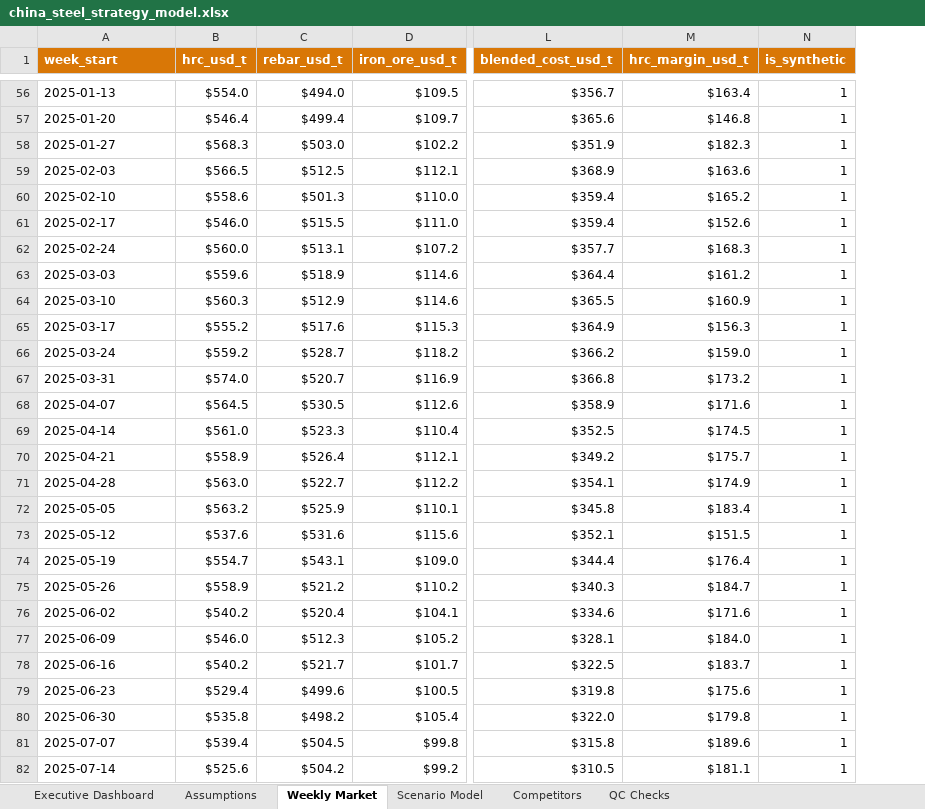
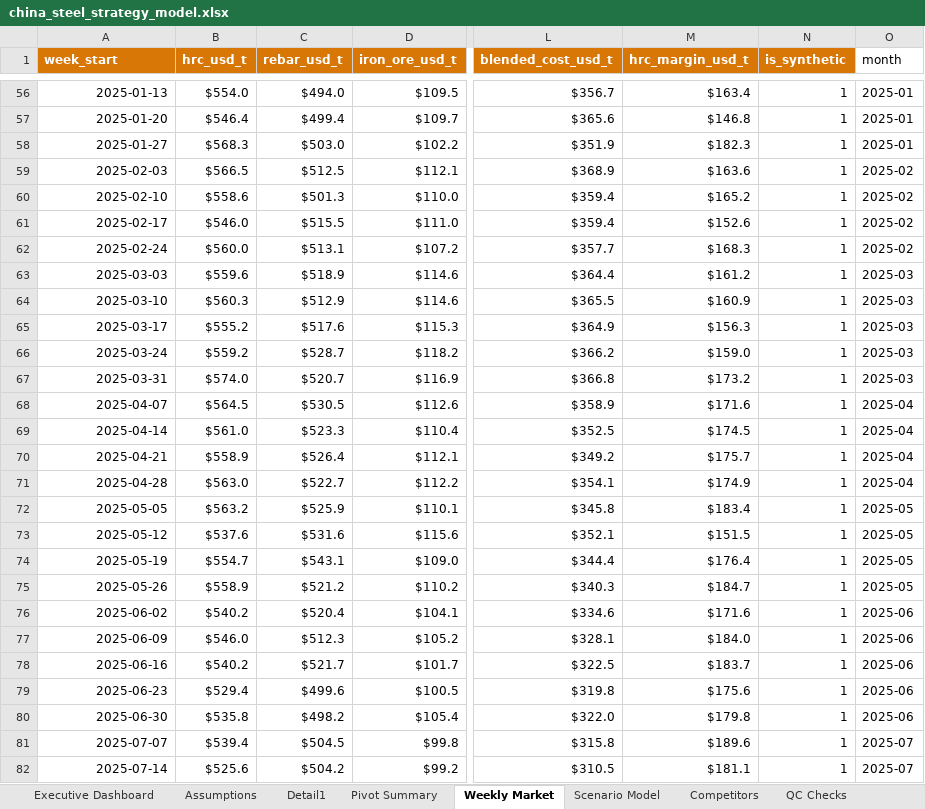
Before and after one commit to aimiaosu-blip/steel-strategy-analytics-portfolio, an Excel workbook: workbook/china_steel_strategy_model.xlsx, sheet Weekly Market, drawn as a sheet; only a part is shown, gaps mark what is left out; values as stored, in another font and other column widths than the file's, no borders; table styles not drawn; the diff covers the shown part only; the diff names each change by its address in the sheet, - before the commit and + after, or states it on an @@ line.

Commit message:
Add files via upload
Add native Excel PivotTable and monthly market summary

```diff
--- a/workbook/china_steel_strategy_model.xlsx (sheet Weekly Market)
+++ b/workbook/china_steel_strategy_model.xlsx (sheet Weekly Market)
+sheet tab: Detail1
+sheet tab: Pivot Summary
+column O (month), rows 56-82: 2025-01 | 2025-01 | 2025-01 | 2025-02 | 2025-02 | 2025-02 | 2025-02 | 2025-03 | 2025-03 | 2025-03 | 2025-03 | 2025-03 | 2025-04 | 2025-04 | 2025-04 | 2025-04 | 2025-05 | 2025-05 | 2025-05 | 2025-05 | 2025-06 | 2025-06 | 2025-06 | 2025-06 | 2025-06 | 2025-07 | 2025-07
-A56:A82 alignment: left
+A56:A82 alignment: right
```
Also changed, not shown: cell formats elsewhere in this sheet, sheet Executive Dashboard, formulas that keep their value, charts or pictures.
